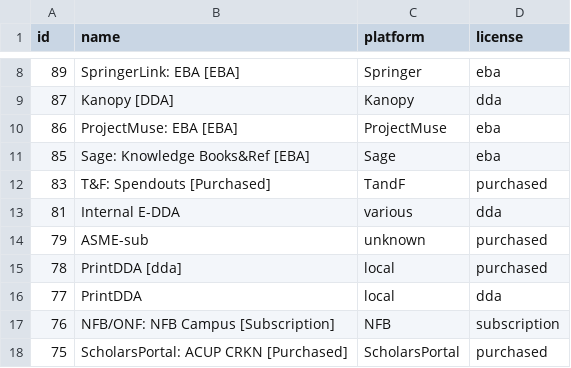
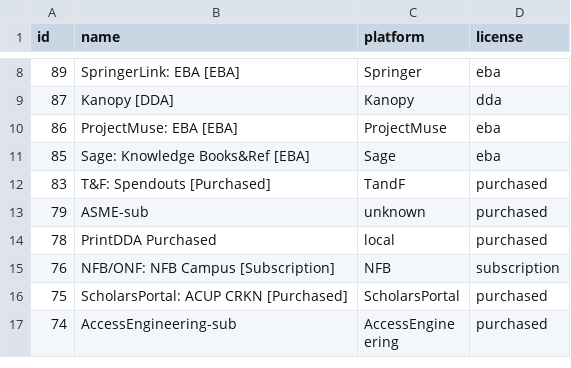
Before and after one commit to mutronic/marcaroni, a CSV file: conf/bib_sources.csv, drawn as a sheet; only a part is shown, gaps mark what is left out; the shorter side is filled out with more unchanged rows.

Commit message:
remove manual dda sources.

```diff
--- a/conf/bib_sources.csv
+++ b/conf/bib_sources.csv
@@ -12,6 +12,4 @@ id,name,platform,license
 83,T&F: Spendouts [Purchased],TandF,purchased
-81,Internal E-DDA,various,dda
 79,ASME-sub,unknown,purchased
-78,PrintDDA [dda],local,purchased
-77,PrintDDA,local,dda
+78,PrintDDA Purchased,local,purchased
 76,NFB/ONF: NFB Campus [Subscription],NFB,subscription
```
